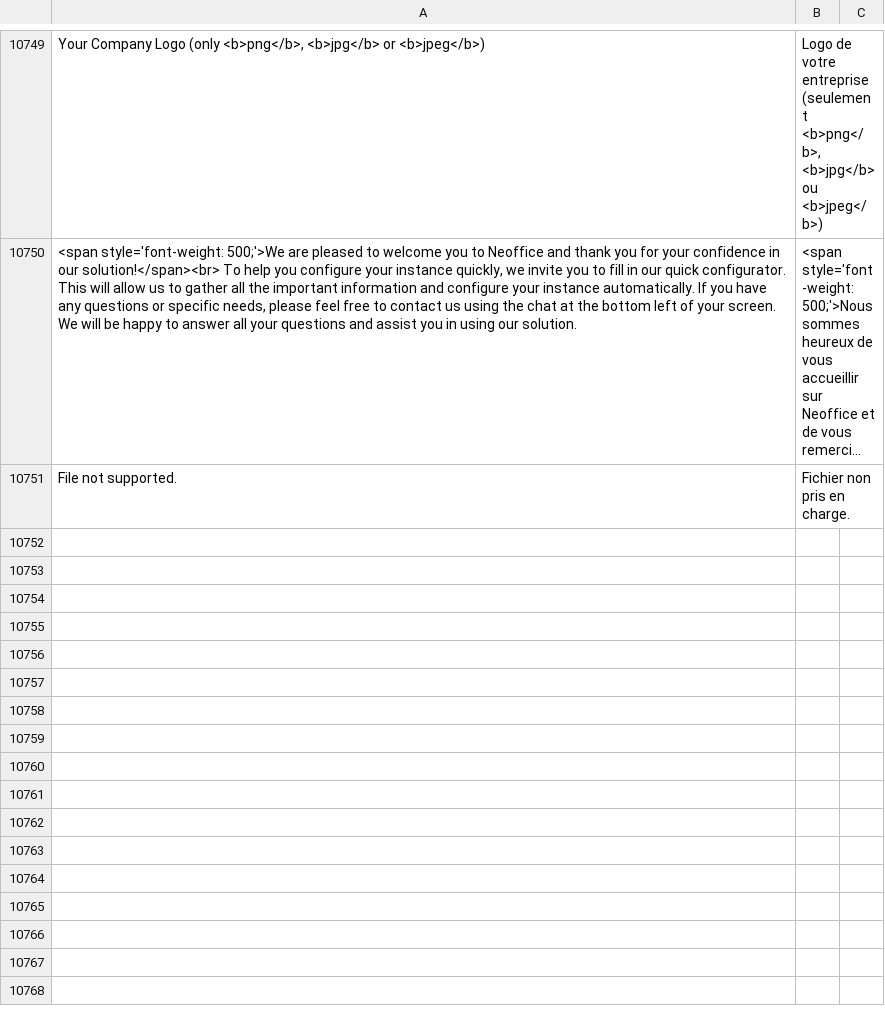
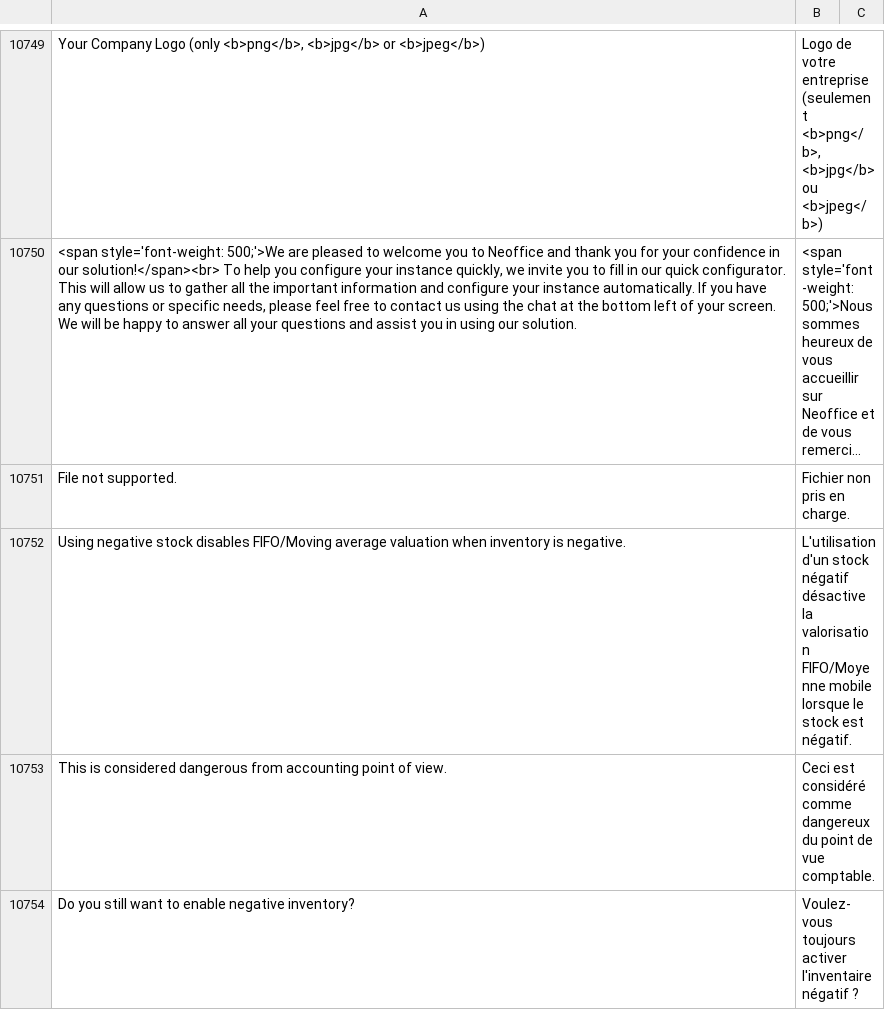
Before and after one commit to bvisible/erpnext, a CSV file: erpnext/translations/fr.csv, drawn as a sheet; only a part is shown, gaps mark what is left out; long unchanged cells end in …; the diff names each change by its address in the sheet, - before the commit and + after, or states it on an @@ line.

Commit message:
Update fr.csv

```diff
--- a/erpnext/translations/fr.csv
+++ b/erpnext/translations/fr.csv
+row 10752: Using negative stock disables FIFO/Moving average valuation when inventory is negative. | L'utilisation d'un stock négatif désactive la valorisation FIFO/Moyenne mobile lorsque le stock est négatif.
+row 10753: This is considered dangerous from accounting point of view. | Ceci est considéré comme dangereux du point de vue comptable.
+row 10754: Do you still want to enable negative inventory? | Voulez-vous toujours activer l'inventaire négatif ?
```
